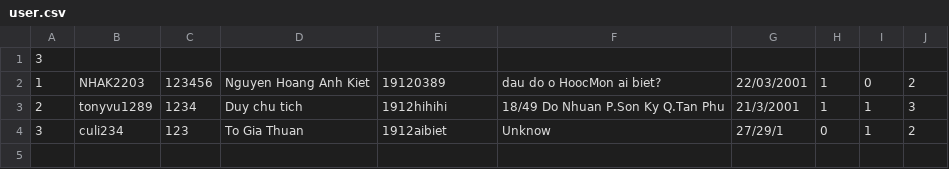
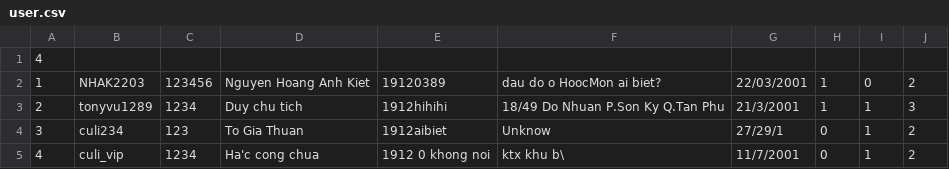
Before and after one commit to NHAK2302/haha, a CSV file: Project1/user.csv, drawn as a sheet.

Commit message:
fixbug CreateUser

```diff
--- a/Project1/user.csv
+++ b/Project1/user.csv
@@ -1,2 +1,2 @@
-3
+4
 1,NHAK2203,123456,Nguyen Hoang Anh Kiet,19120389,dau do o HoocMon ai biet?,22/03/2001,1,0,2
@@ -4 +4,2 @@
 3,culi234,123,To Gia Thuan,1912aibiet,Unknow,27/29/1,0,1,2
+4,culi_vip,1234,Ha'c cong chua,1912 0 khong noi,ktx khu b\,11/7/2001,0,1,2
```
Also changed, not shown: 14 other files.
